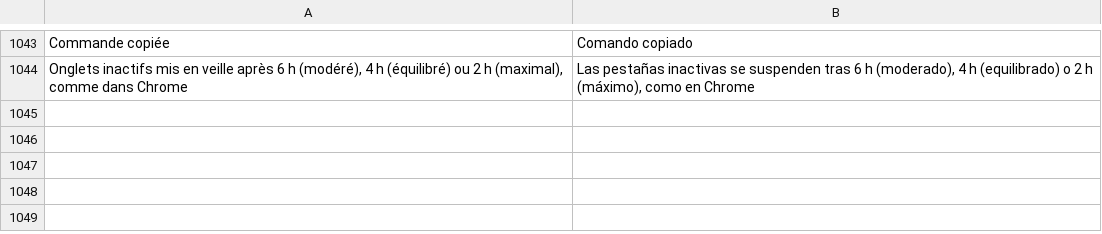
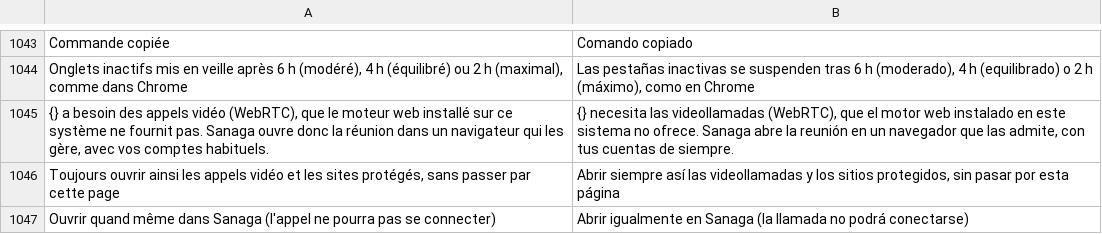
Before and after one commit to grassfieldhq/sanaga, a TSV file: assets/i18n/es.tsv, drawn as a sheet; only a part is shown, gaps mark what is left out.

```diff
--- a/assets/i18n/es.tsv
+++ b/assets/i18n/es.tsv
@@ -1044 +1044,4 @@ Commande copiée	Comando copiado
 Onglets inactifs mis en veille après 6 h (modéré), 4 h (équilibré) ou 2 h (maximal), comme dans Chrome	Las pestañas inactivas se suspenden tras 6 h (moderado), 4 h (equilibrado) o 2 h (máximo), como en Chrome
+{} a besoin des appels vidéo (WebRTC), que le moteur web installé sur ce système ne fournit pas. Sanaga ouvre donc la réunion dans un navigateur qui les gère, avec vos comptes habituels.	{} necesita las videollamadas (WebRTC), que el motor web instalado en este sistema no ofrece. Sanaga abre la reunión en un navegador que las admite, con tus cuentas de siempre.
+Toujours ouvrir ainsi les appels vidéo et les sites protégés, sans passer par cette page	Abrir siempre así las videollamadas y los sitios protegidos, sin pasar por esta página
+Ouvrir quand même dans Sanaga (l'appel ne pourra pas se connecter)	Abrir igualmente en Sanaga (la llamada no podrá conectarse)
```
Also changed, not shown: assets/i18n/de.tsv, assets/i18n/en.tsv, 12 other files.
